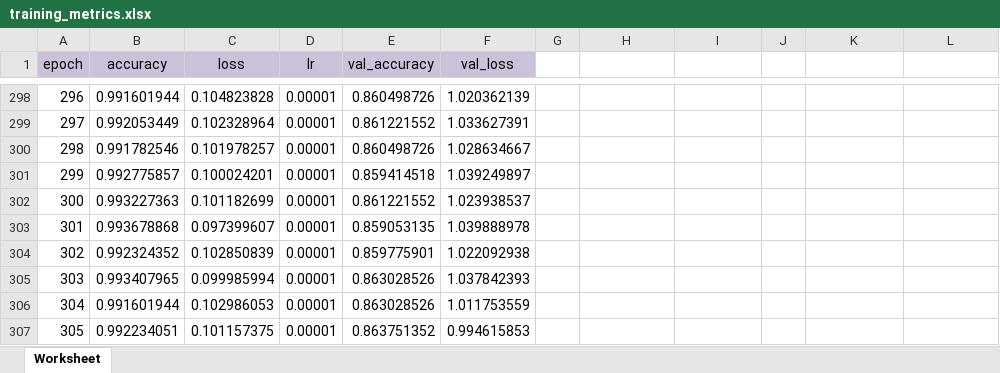
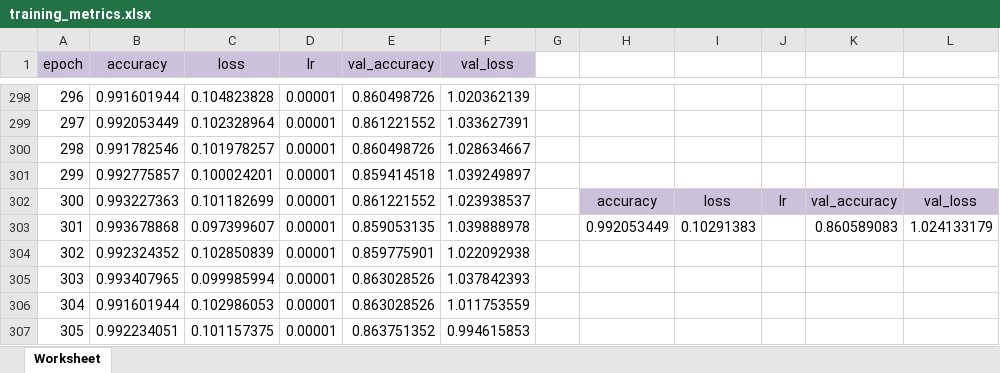
Before and after one commit to Marcio-Salmazo/Projeto-Classificadores, an Excel workbook: Project_CNN/MobileNet/Results/Experimento 1 - MobileNet/training_metrics.xlsx, sheet Worksheet, drawn as a sheet; only a part is shown, gaps mark what is left out; values as stored, in another font and other column widths than the file's, no borders; charts and pictures not drawn; the diff names each change by its address in the sheet, - before the commit and + after, or states it on an @@ line.

Commit message:
Atualização de resultados

```diff
--- a/Project_CNN/MobileNet/Results/Experimento 1 - MobileNet/training_metrics.xlsx (sheet Worksheet)
+++ b/Project_CNN/MobileNet/Results/Experimento 1 - MobileNet/training_metrics.xlsx (sheet Worksheet)
-H302: (empty)
+H302: accuracy
-H302:L302 fill: none
+H302:L302 fill: #CCC1DA
-I302: (empty)
+I302: loss
-J302: (empty)
+J302: lr
-K302: (empty)
+K302: val_accuracy
-L302: (empty)
+L302: val_loss
-H303: (empty)
+H303: 0.992053449
-I303: (empty)
+I303: 0.10291383
-K303: (empty)
+K303: 0.860589083
-L303: (empty)
+L303: 1.024133179
```
Also changed, not shown: Project_CNN/DenseNet/Resultados/Experimento 2 - DenseNet/training_metrics.xlsx, Project_CNN/ResNet/Results/Final trainings metrics 3K Epochs.xlsx, 6 other files.
